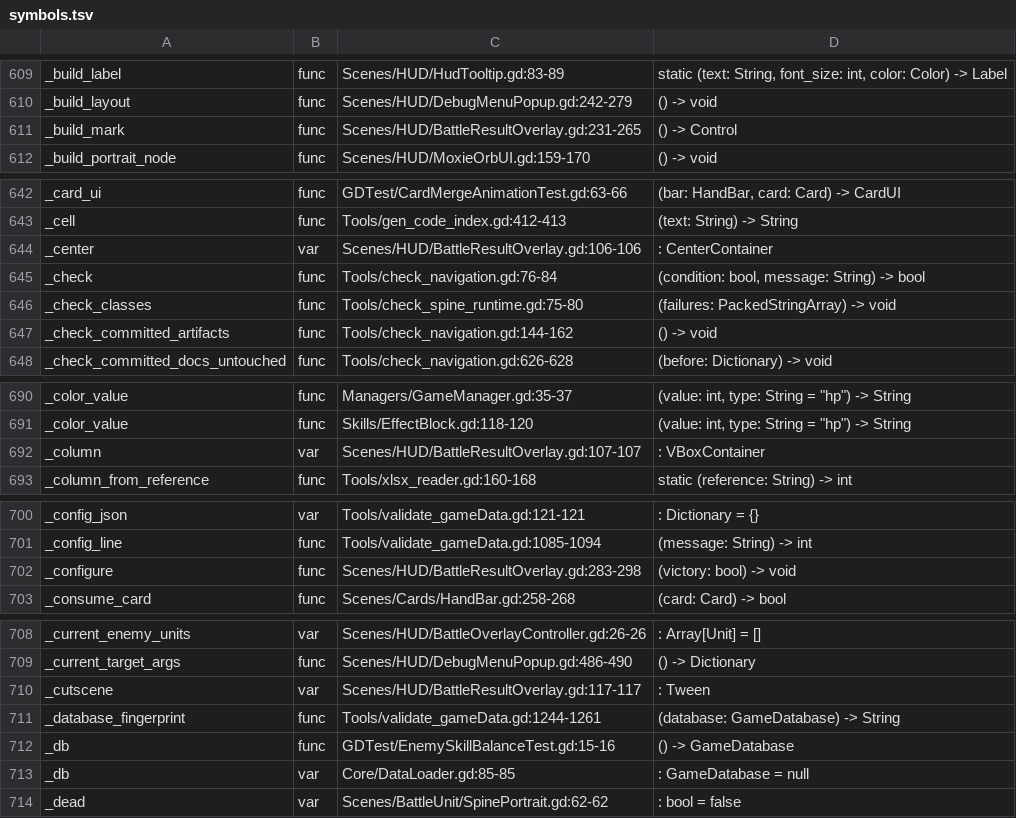
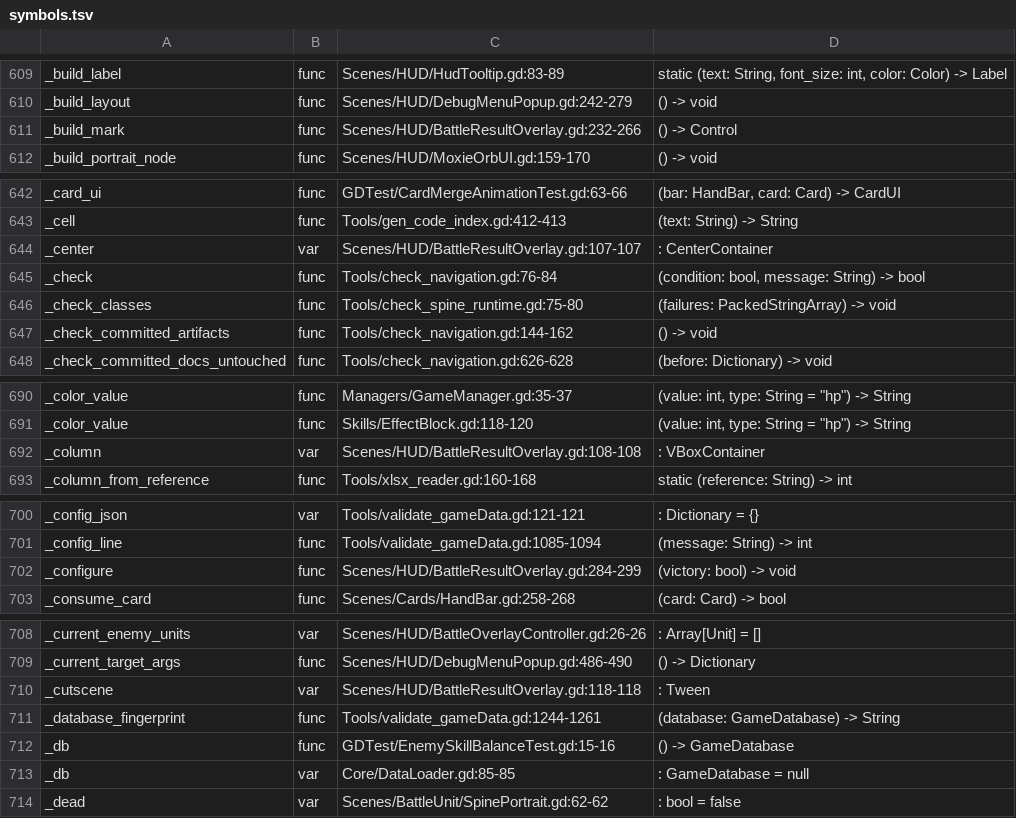
Before and after one commit to Cookieoil/HololiveTheProphecy, a TSV file: Docs/symbols.tsv, drawn as a sheet; only a part is shown, gaps mark what is left out; the diff covers the shown part only.

```diff
--- a/Docs/symbols.tsv
+++ b/Docs/symbols.tsv
@@ -610,3 +610,3 @@ _build_label	func	Scenes/HUD/HudTooltip.gd:83-89	static (text: String, font_size
 _build_layout	func	Scenes/HUD/DebugMenuPopup.gd:242-279	() -> void
-_build_mark	func	Scenes/HUD/BattleResultOverlay.gd:231-265	() -> Control
+_build_mark	func	Scenes/HUD/BattleResultOverlay.gd:232-266	() -> Control
 _build_portrait_node	func	Scenes/HUD/MoxieOrbUI.gd:159-170	() -> void
@@ -643,3 +643,3 @@ _card_ui	func	GDTest/CardMergeAnimationTest.gd:63-66	(bar: HandBar, card: Card)
 _cell	func	Tools/gen_code_index.gd:412-413	(text: String) -> String
-_center	var	Scenes/HUD/BattleResultOverlay.gd:106-106	: CenterContainer
+_center	var	Scenes/HUD/BattleResultOverlay.gd:107-107	: CenterContainer
 _check	func	Tools/check_navigation.gd:76-84	(condition: bool, message: String) -> bool
@@ -691,3 +691,3 @@ _color_value	func	Managers/GameManager.gd:35-37	(value: int, type: String = "hp"
 _color_value	func	Skills/EffectBlock.gd:118-120	(value: int, type: String = "hp") -> String
-_column	var	Scenes/HUD/BattleResultOverlay.gd:107-107	: VBoxContainer
+_column	var	Scenes/HUD/BattleResultOverlay.gd:108-108	: VBoxContainer
 _column_from_reference	func	Tools/xlsx_reader.gd:160-168	static (reference: String) -> int
@@ -701,3 +701,3 @@ _config_json	var	Tools/validate_gameData.gd:121-121	: Dictionary = {}
 _config_line	func	Tools/validate_gameData.gd:1085-1094	(message: String) -> int
-_configure	func	Scenes/HUD/BattleResultOverlay.gd:283-298	(victory: bool) -> void
+_configure	func	Scenes/HUD/BattleResultOverlay.gd:284-299	(victory: bool) -> void
 _consume_card	func	Scenes/Cards/HandBar.gd:258-268	(card: Card) -> bool
@@ -709,3 +709,3 @@ _current_enemy_units	var	Scenes/HUD/BattleOverlayController.gd:26-26	: Array[Uni
 _current_target_args	func	Scenes/HUD/DebugMenuPopup.gd:486-490	() -> Dictionary
-_cutscene	var	Scenes/HUD/BattleResultOverlay.gd:117-117	: Tween
+_cutscene	var	Scenes/HUD/BattleResultOverlay.gd:118-118	: Tween
 _database_fingerprint	func	Tools/validate_gameData.gd:1244-1261	(database: GameDatabase) -> String
```
Also changed, not shown: 36 edited cells elsewhere in this file, 4 other files.
